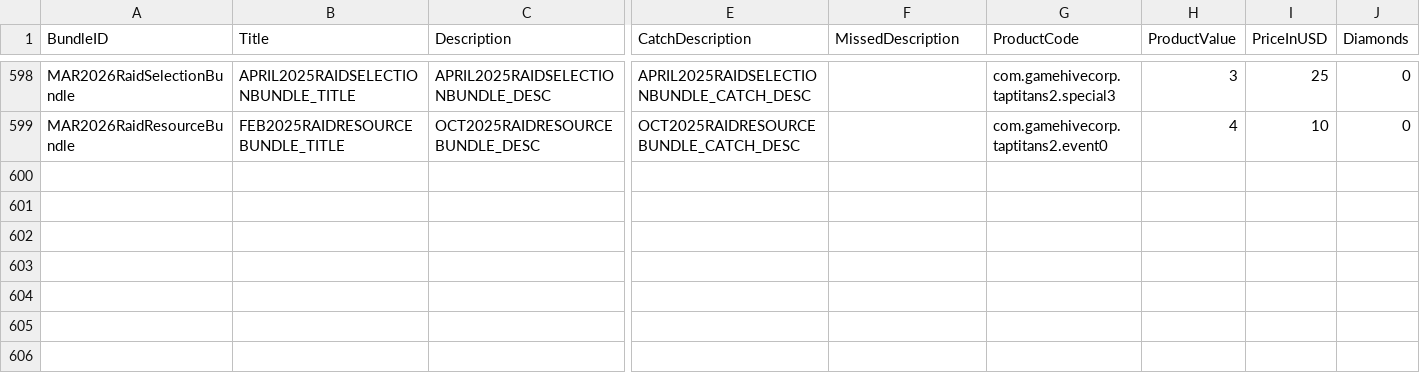
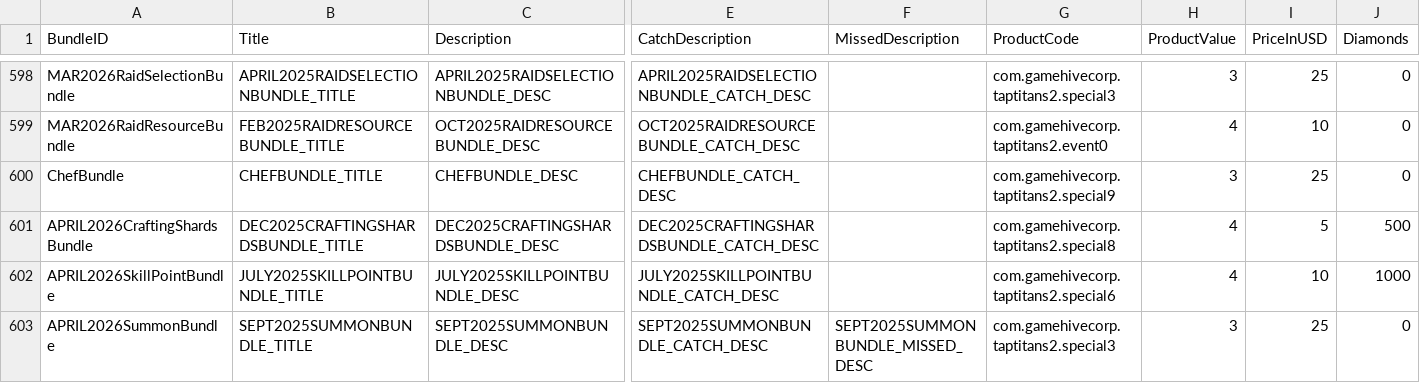
Before and after one commit to rawrzcookie/TT2_CSV, a CSV file: csv/ShopBundleInfo.csv, drawn as a sheet; only a part is shown, gaps mark what is left out; rows hold the shown columns only; the diff names each change by its address in the sheet, - before the commit and + after, or states it on an @@ line.

```diff
--- a/csv/ShopBundleInfo.csv
+++ b/csv/ShopBundleInfo.csv
+row 600: ChefBundle | CHEFBUNDLE_TITLE | CHEFBUNDLE_DESC | CHEFBUNDLE_CATCH_DESC |  | com.gamehivecorp.taptitans2.special9 | 3 | 25 | 0
+row 601: APRIL2026CraftingShardsBundle | DEC2025CRAFTINGSHARDSBUNDLE_TITLE | DEC2025CRAFTINGSHARDSBUNDLE_DESC | DEC2025CRAFTINGSHARDSBUNDLE_CATCH_DESC |  | com.gamehivecorp.taptitans2.special8 | 4 | 5 | 500
+row 602: APRIL2026SkillPointBundle | JULY2025SKILLPOINTBUNDLE_TITLE | JULY2025SKILLPOINTBUNDLE_DESC | JULY2025SKILLPOINTBUNDLE_CATCH_DESC |  | com.gamehivecorp.taptitans2.special6 | 4 | 10 | 1000
+row 603: APRIL2026SummonBundle | SEPT2025SUMMONBUNDLE_TITLE | SEPT2025SUMMONBUNDLE_DESC | SEPT2025SUMMONBUNDLE_CATCH_DESC | SEPT2025SUMMONBUNDLE_MISSED_DESC | com.gamehivecorp.taptitans2.special3 | 3 | 25 | 0
```
Also changed, not shown: csv/BonusInfo.csv, csv/EquipmentSetInfo.csv, 2 other files.
